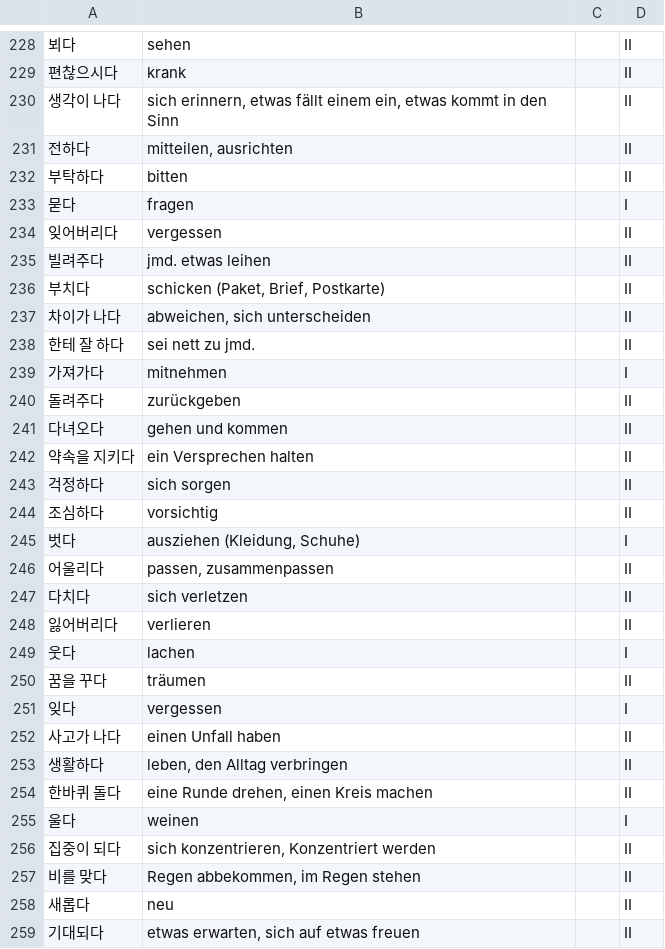
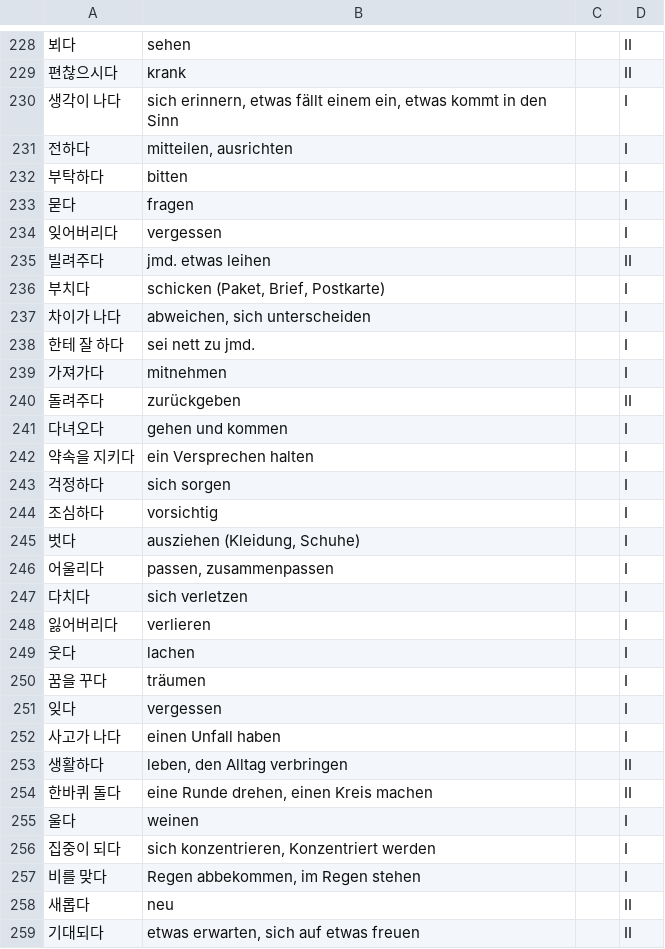
Before and after one commit to DarlineFiedler/daily-lerning, a CSV file: WordPacks/verben.csv, drawn as a sheet; only a part is shown, gaps mark what is left out; the diff covers the shown part only; the diff names each change by its address in the sheet, - before the commit and + after, or states it on an @@ line.

```diff
--- a/WordPacks/verben.csv
+++ b/WordPacks/verben.csv
-D230:D232: II
+D230:D232: I
-D234: II
+D234: I
-D236:D238: II
+D236:D238: I
-D241:D244: II
+D241:D244: I
-D246:D248: II
+D246:D248: I
-D250: II
+D250: I
-D252: II
+D252: I
-D256:D257: II
+D256:D257: I
```
Also changed, not shown: 46 edited cells elsewhere in this file, WordPacks/adverbien.csv, WordPacks/berufe.csv, 11 other files.
